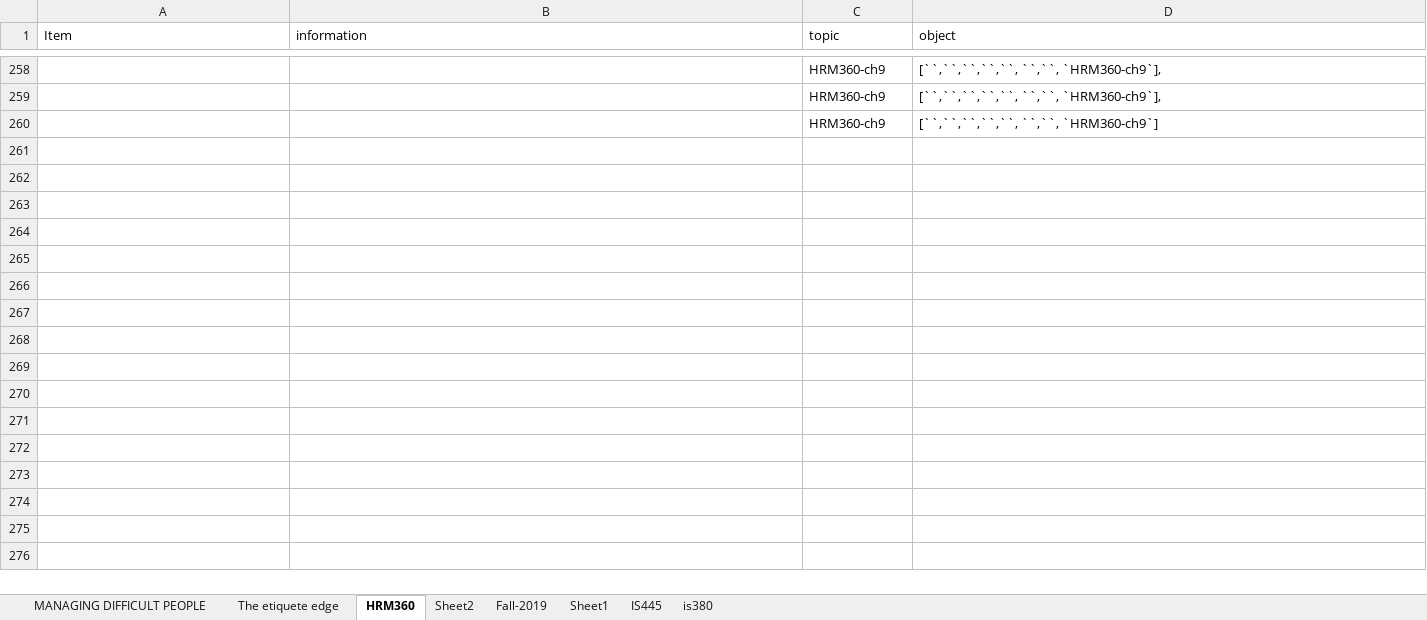
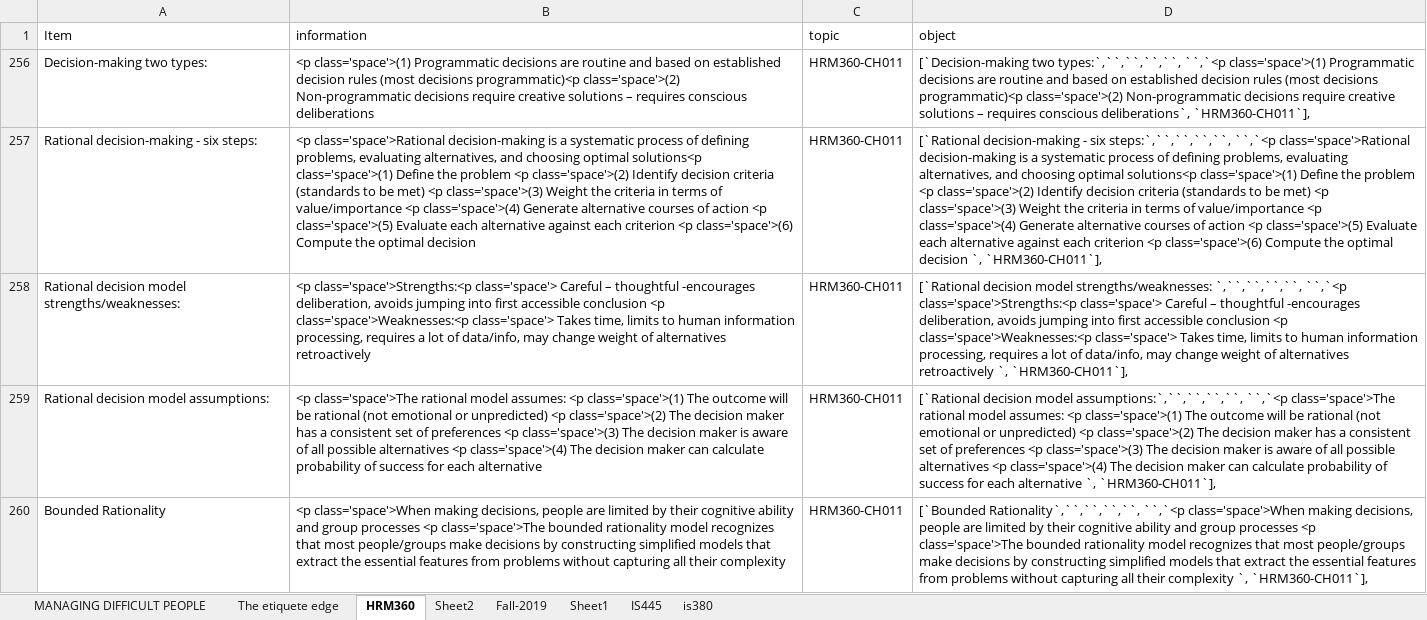
Before and after one commit to joe-didomenico/IS445-Project, an Excel workbook: study_data.xlsm, sheet HRM360, drawn as a sheet; only a part is shown, gaps mark what is left out; values as stored, in another font and other column widths than the file's, no borders; removed rows and columns are numbered as before the commit, all else as after; the diff covers the shown part only; the diff names each change by its address in the sheet, - before the commit and + after, or states it on an @@ line.

```diff
--- a/study_data.xlsm (sheet HRM360)
+++ b/study_data.xlsm (sheet HRM360)
-row 258:  |  | HRM360-ch9 | [``,``,``,``,``, ``,``, `HRM360-ch9`],
-row 259:  |  | HRM360-ch9 | [``,``,``,``,``, ``,``, `HRM360-ch9`],
-row 260:  |  | HRM360-ch9 | [``,``,``,``,``, ``,``, `HRM360-ch9`]
+row 256: Decision-making two types: | <p class='space'>(1) Programmatic decisions are routine and based on established decision rules (most decisions programmatic)<p class='space'>(2) Non-programmatic decisions require creative solutions – requires conscious deliberations | HRM360-CH011 | [`Decision-making two types:`,``,``,``,``, ``,`<p class='space'>(1) Programmatic decisions are routine and based on established decision rules (most decisions programmatic)<p class='space'>(2) Non-programmatic decisions require creative solutions – requires conscious deliberations`, `HRM360-CH011`],
+row 257: Rational decision-making - six steps: | <p class='space'>Rational decision-making is a systematic process of defining problems, evaluating alternatives, and choosing optimal solutions<p class='space'>(1) Define the problem <p class='space'>(2) Identify decision criteria (standards to be met) <p class='space'>(3) Weight the criteria in terms of value/importance <p class='space'>(4) Generate alternative courses of action <p class='space'>(5) Evaluate each alternative against each criterion <p class='space'>(6) Compute the optimal decision | HRM360-CH011 | [`Rational decision-making - six steps:`,``,``,``,``, ``,`<p class='space'>Rational decision-making is a systematic process of defining problems, evaluating alternatives, and choosing optimal solutions<p class='space'>(1) Define the problem <p class='space'>(2) Identify decision criteria (standards to be met) <p class='space'>(3) Weight the criteria in terms of value/importance <p class='space'>(4) Generate alternative courses of action <p class='space'>(5) Evaluate each alternative against each criterion <p class='space'>(6) Compute the optimal decision `, `HRM360-CH011`],
+row 258: Rational decision model strengths/weaknesses: | <p class='space'>Strengths:<p class='space'> Careful – thoughtful -encourages deliberation, avoids jumping into first accessible conclusion <p class='space'>Weaknesses:<p class='space'> Takes time, limits to human information processing, requires a lot of data/info, may change weight of alternatives retroactively | HRM360-CH011 | [`Rational decision model strengths/weaknesses: `,``,``,``,``, ``,`<p class='space'>Strengths:<p class='space'> Careful – thoughtful -encourages deliberation, avoids jumping into first accessible conclusion <p class='space'>Weaknesses:<p class='space'> Takes time, limits to human information processing, requires a lot of data/info, may change weight of alternatives retroactively `, `HRM360-CH011`],
+row 259: Rational decision model assumptions: | <p class='space'>The rational model assumes: <p class='space'>(1) The outcome will be rational (not emotional or unpredicted) <p class='space'>(2) The decision maker has a consistent set of preferences <p class='space'>(3) The decision maker is aware of all possible alternatives <p class='space'>(4) The decision maker can calculate probability of success for each alternative | HRM360-CH011 | [`Rational decision model assumptions:`,``,``,``,``, ``,`<p class='space'>The rational model assumes: <p class='space'>(1) The outcome will be rational (not emotional or unpredicted) <p class='space'>(2) The decision maker has a consistent set of preferences <p class='space'>(3) The decision maker is aware of all possible alternatives <p class='space'>(4) The decision maker can calculate probability of success for each alternative `, `HRM360-CH011`],
+row 260: Bounded Rationality | <p class='space'>When making decisions, people are limited by their cognitive ability and group processes <p class='space'>The bounded rationality model recognizes that most people/groups make decisions by constructing simplified models that extract the essential features from problems without capturing all their complexity | HRM360-CH011 | [`Bounded Rationality`,``,``,``,``, ``,`<p class='space'>When making decisions, people are limited by their cognitive ability and group processes <p class='space'>The bounded rationality model recognizes that most people/groups make decisions by constructing simplified models that extract the essential features from problems without capturing all their complexity `, `HRM360-CH011`],
```
Also changed, not shown: 10 added rows and 16 removed rows elsewhere in this sheet, sheet Sheet1, hidden cells, 1 other file.
